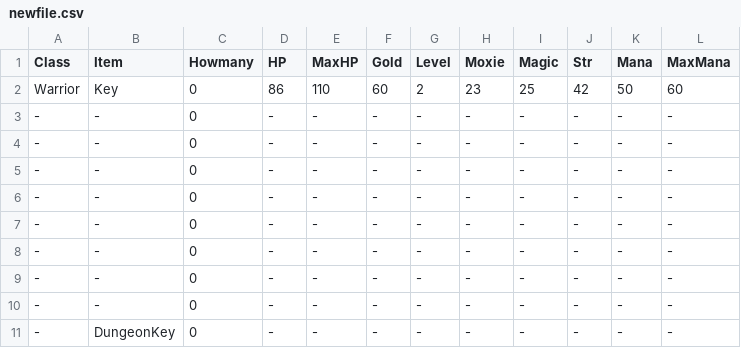
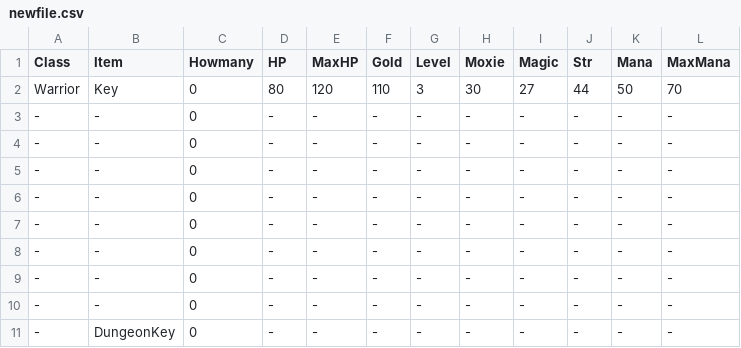
Before and after one commit to SreedeviRajavelu/textadventuregame, a CSV file: newfile.csv, drawn as a sheet; only a part is shown; the diff names each change by its address in the sheet, - before the commit and + after, or states it on an @@ line.

```diff
--- a/newfile.csv
+++ b/newfile.csv
-D2 (HP): 86
+D2 (HP): 80
-E2 (MaxHP): 110
+E2 (MaxHP): 120
-F2 (Gold): 60
+F2 (Gold): 110
-G2 (Level): 2
+G2 (Level): 3
-H2 (Moxie): 23
+H2 (Moxie): 30
-I2 (Magic): 25
+I2 (Magic): 27
-J2 (Str): 42
+J2 (Str): 44
-L2 (MaxMana): 60
+L2 (MaxMana): 70
```
Also changed, not shown: 3 other files.
